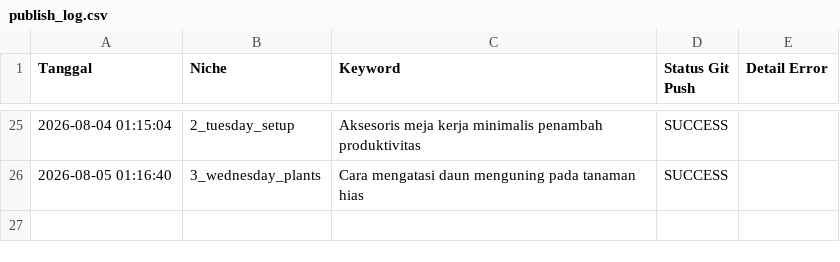
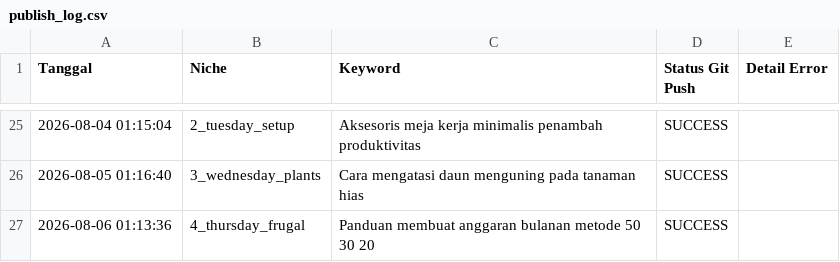
Before and after one commit to visualmulia/ALwrity, a CSV file: publish_log.csv, drawn as a sheet; only a part is shown, gaps mark what is left out.

```diff
--- a/publish_log.csv
+++ b/publish_log.csv
@@ -26 +26,2 @@ Tanggal,Niche,Keyword,Status Git Push,Detail Error
 2026-08-05 01:16:40,3_wednesday_plants,Cara mengatasi daun menguning pada tanaman hias,SUCCESS,
+2026-08-06 01:13:36,4_thursday_frugal,Panduan membuat anggaran bulanan metode 50 30 20,SUCCESS,
```
Also changed, not shown: 1 other file.
